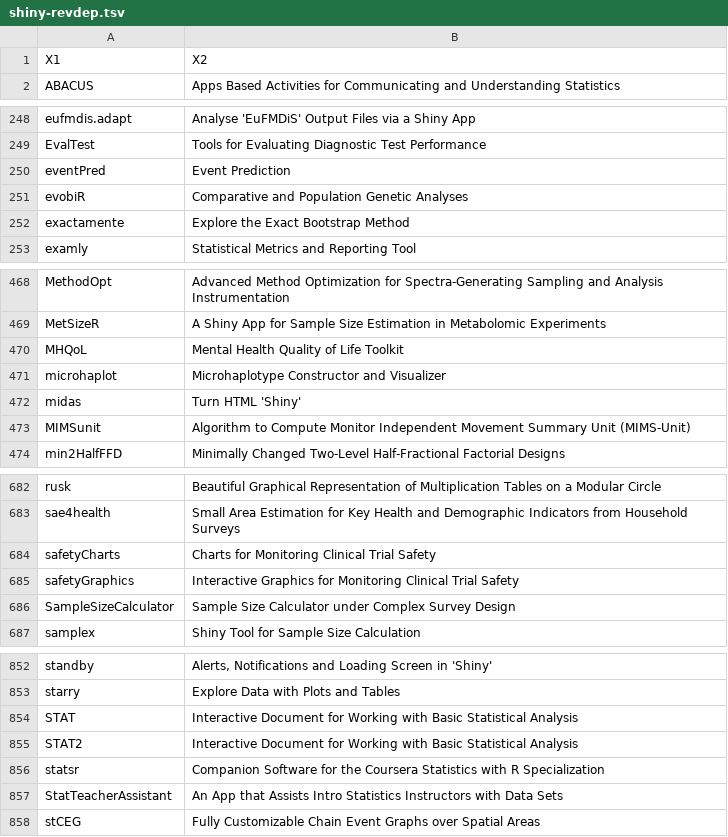
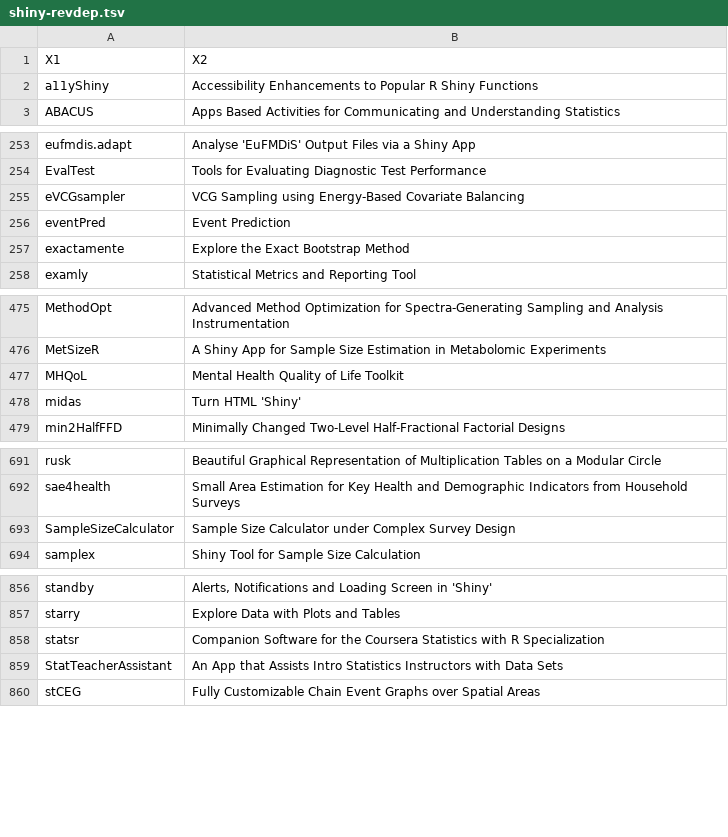
Before and after one commit to nanxstats/awesome-shiny-extensions, a TSV file: updater/shiny-revdep.tsv, drawn as a sheet; only a part is shown, gaps mark what is left out; the diff covers the shown part only.

Commit message:
Use AI agent updater to add new CRAN packages (#71)
* Update shiny-revdep.tsv

* Add new packages

* Fix linting issue

* Remove leafletGeocoderRshiny as it's not accessible anymore

* Update checkout action to v6

```diff
--- a/updater/shiny-revdep.tsv
+++ b/updater/shiny-revdep.tsv
@@ -1,2 +1,3 @@
 X1	X2
+a11yShiny	Accessibility Enhancements to Popular R Shiny Functions
 ABACUS	Apps Based Activities for Communicating and Understanding Statistics
@@ -249,4 +254,4 @@ eufmdis.adapt	Analyse 'EuFMDiS' Output Files via a Shiny App
 EvalTest	Tools for Evaluating Diagnostic Test Performance
+eVCGsampler	VCG Sampling using Energy-Based Covariate Balancing
 eventPred	Event Prediction
-evobiR	Comparative and Population Genetic Analyses
 exactamente	Explore the Exact Bootstrap Method
@@ -470,5 +477,3 @@ MetSizeR	A Shiny App for Sample Size Estimation in Metabolomic Experiments
 MHQoL	Mental Health Quality of Life Toolkit
-microhaplot	Microhaplotype Constructor and Visualizer
 midas	Turn HTML 'Shiny'
-MIMSunit	Algorithm to Compute Monitor Independent Movement Summary Unit (MIMS-Unit)
 min2HalfFFD	Minimally Changed Two-Level Half-Fractional Factorial Designs
@@ -683,4 +692,2 @@ rusk	Beautiful Graphical Representation of Multiplication Tables on a Modular Ci
 sae4health	Small Area Estimation for Key Health and Demographic Indicators from Household Surveys
-safetyCharts	Charts for Monitoring Clinical Trial Safety
-safetyGraphics	Interactive Graphics for Monitoring Clinical Trial Safety
 SampleSizeCalculator	Sample Size Calculator under Complex Survey Design
@@ -853,4 +857,2 @@ standby	Alerts, Notifications and Loading Screen in 'Shiny'
 starry	Explore Data with Plots and Tables
-STAT	Interactive Document for Working with Basic Statistical Analysis
-STAT2	Interactive Document for Working with Basic Statistical Analysis
 statsr	Companion Software for the Coursera Statistics with R Specialization
```
Also changed, not shown: 20 added rows, 12 removed rows and 1 edited cell elsewhere in this file, 3 other files.
